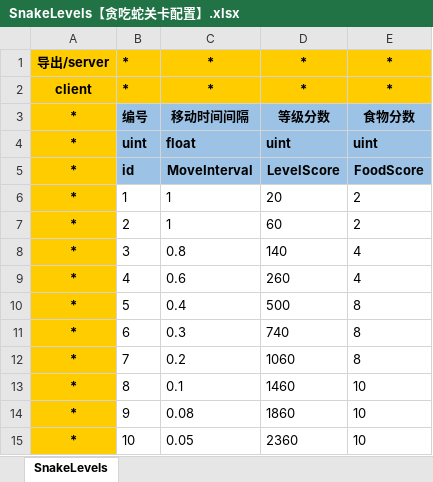
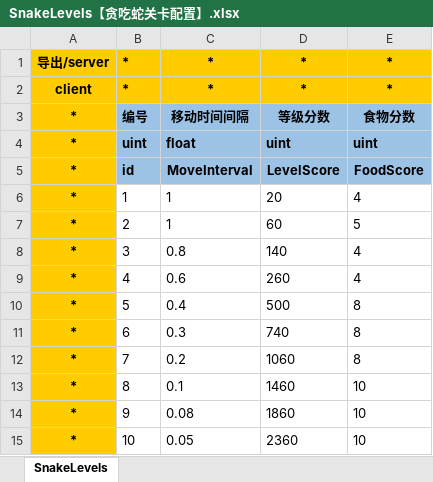
Before and after one commit to xiexx-game/xsf, an Excel workbook: config/SnakeLevels【贪吃蛇关卡配置】.xlsx, sheet SnakeLevels, drawn as a sheet; values as stored, in another font and other column widths than the file's, no borders; the diff names each change by its address in the sheet, - before the commit and + after, or states it on an @@ line.

```diff
--- a/config/SnakeLevels【贪吃蛇关卡配置】.xlsx (sheet SnakeLevels)
+++ b/config/SnakeLevels【贪吃蛇关卡配置】.xlsx (sheet SnakeLevels)
-E6: 2
+E6: 4
-E7: 2
+E7: 5
```
Also changed, not shown: 49 other files.
